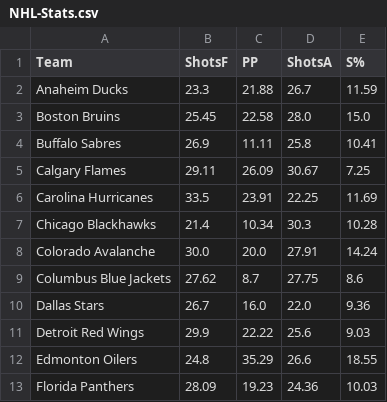
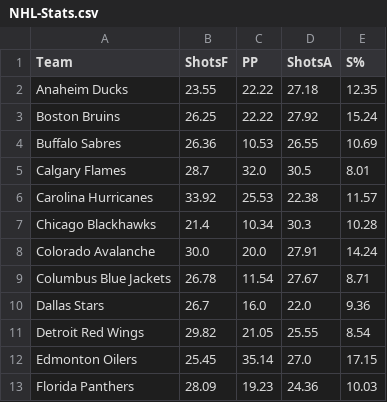
Before and after one commit to jack-simon4/jacks-models, a CSV file: src/assets/NHL-Stats.csv, drawn as a sheet; only a part is shown; the diff covers the shown part only.

```diff
--- a/src/assets/NHL-Stats.csv
+++ b/src/assets/NHL-Stats.csv
@@ -1,13 +1,13 @@
 Team,ShotsF,PP,ShotsA,S%
-Anaheim Ducks,23.3,21.88,26.7,11.59
-Boston Bruins,25.45,22.58,28.0,15.0
-Buffalo Sabres,26.9,11.11,25.8,10.41
-Calgary Flames,29.11,26.09,30.67,7.25
-Carolina Hurricanes,33.5,23.91,22.25,11.69
+Anaheim Ducks,23.55,22.22,27.18,12.35
+Boston Bruins,26.25,22.22,27.92,15.24
+Buffalo Sabres,26.36,10.53,26.55,10.69
+Calgary Flames,28.7,32.0,30.5,8.01
+Carolina Hurricanes,33.92,25.53,22.38,11.57
 Chicago Blackhawks,21.4,10.34,30.3,10.28
 Colorado Avalanche,30.0,20.0,27.91,14.24
-Columbus Blue Jackets,27.62,8.7,27.75,8.6
+Columbus Blue Jackets,26.78,11.54,27.67,8.71
 Dallas Stars,26.7,16.0,22.0,9.36
-Detroit Red Wings,29.9,22.22,25.6,9.03
-Edmonton Oilers,24.8,35.29,26.6,18.55
+Detroit Red Wings,29.82,21.05,25.55,8.54
+Edmonton Oilers,25.45,35.14,27.0,17.15
 Florida Panthers,28.09,19.23,24.36,10.03
```
Also changed, not shown: 64 edited cells elsewhere in this file, src/assets/NHL-Goalies.csv, 1 other file.
